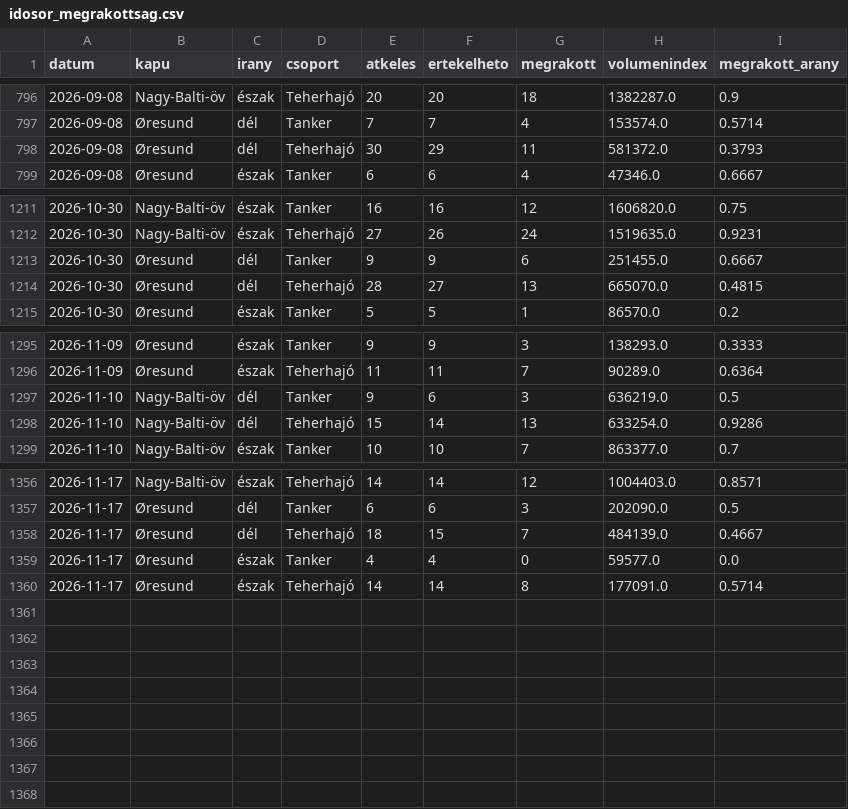
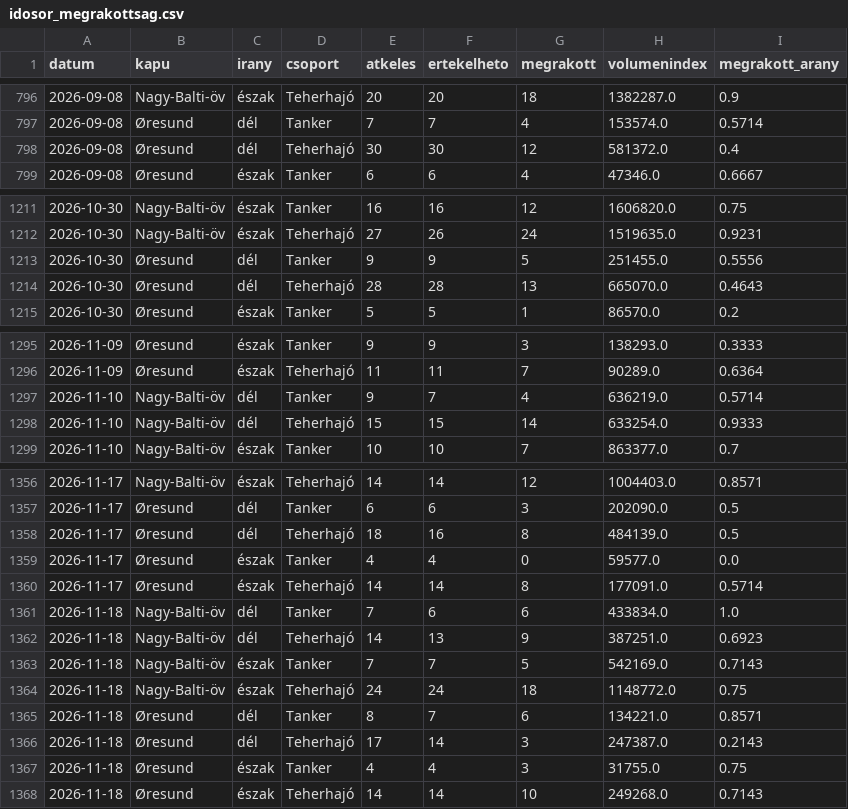
Before and after one commit to BallaAttila04/szakdolgozat, a CSV file: docs/adat/idosor_megrakottsag.csv, drawn as a sheet; only a part is shown, gaps mark what is left out; the diff covers the shown part only.

```diff
--- a/docs/adat/idosor_megrakottsag.csv
+++ b/docs/adat/idosor_megrakottsag.csv
@@ -797,3 +797,3 @@ datum,kapu,irany,csoport,atkeles,ertekelheto,megrakott,volumenindex,megrakott_ar
 2026-09-08,Øresund,dél,Tanker,7,7,4,153574.0,0.5714
-2026-09-08,Øresund,dél,Teherhajó,30,29,11,581372.0,0.3793
+2026-09-08,Øresund,dél,Teherhajó,30,30,12,581372.0,0.4
 2026-09-08,Øresund,észak,Tanker,6,6,4,47346.0,0.6667
@@ -1212,4 +1212,4 @@ datum,kapu,irany,csoport,atkeles,ertekelheto,megrakott,volumenindex,megrakott_ar
 2026-10-30,Nagy-Balti-öv,észak,Teherhajó,27,26,24,1519635.0,0.9231
-2026-10-30,Øresund,dél,Tanker,9,9,6,251455.0,0.6667
-2026-10-30,Øresund,dél,Teherhajó,28,27,13,665070.0,0.4815
+2026-10-30,Øresund,dél,Tanker,9,9,5,251455.0,0.5556
+2026-10-30,Øresund,dél,Teherhajó,28,28,13,665070.0,0.4643
 2026-10-30,Øresund,észak,Tanker,5,5,1,86570.0,0.2
@@ -1296,4 +1296,4 @@ datum,kapu,irany,csoport,atkeles,ertekelheto,megrakott,volumenindex,megrakott_ar
 2026-11-09,Øresund,észak,Teherhajó,11,11,7,90289.0,0.6364
-2026-11-10,Nagy-Balti-öv,dél,Tanker,9,6,3,636219.0,0.5
-2026-11-10,Nagy-Balti-öv,dél,Teherhajó,15,14,13,633254.0,0.9286
+2026-11-10,Nagy-Balti-öv,dél,Tanker,9,7,4,636219.0,0.5714
+2026-11-10,Nagy-Balti-öv,dél,Teherhajó,15,15,14,633254.0,0.9333
 2026-11-10,Nagy-Balti-öv,észak,Tanker,10,10,7,863377.0,0.7
@@ -1357,4 +1357,12 @@ datum,kapu,irany,csoport,atkeles,ertekelheto,megrakott,volumenindex,megrakott_ar
 2026-11-17,Øresund,dél,Tanker,6,6,3,202090.0,0.5
-2026-11-17,Øresund,dél,Teherhajó,18,15,7,484139.0,0.4667
+2026-11-17,Øresund,dél,Teherhajó,18,16,8,484139.0,0.5
 2026-11-17,Øresund,észak,Tanker,4,4,0,59577.0,0.0
 2026-11-17,Øresund,észak,Teherhajó,14,14,8,177091.0,0.5714
+2026-11-18,Nagy-Balti-öv,dél,Tanker,7,6,6,433834.0,1.0
+2026-11-18,Nagy-Balti-öv,dél,Teherhajó,14,13,9,387251.0,0.6923
+2026-11-18,Nagy-Balti-öv,észak,Tanker,7,7,5,542169.0,0.7143
+2026-11-18,Nagy-Balti-öv,észak,Teherhajó,24,24,18,1148772.0,0.75
+2026-11-18,Øresund,dél,Tanker,8,7,6,134221.0,0.8571
+2026-11-18,Øresund,dél,Teherhajó,17,14,3,247387.0,0.2143
+2026-11-18,Øresund,észak,Tanker,4,4,3,31755.0,0.75
+2026-11-18,Øresund,észak,Teherhajó,14,14,10,249268.0,0.7143
```
Also changed, not shown: 14 edited cells elsewhere in this file, docs/adat/idosor_forgalom.csv, docs/adat/jelzesek.csv, 13 other files.
